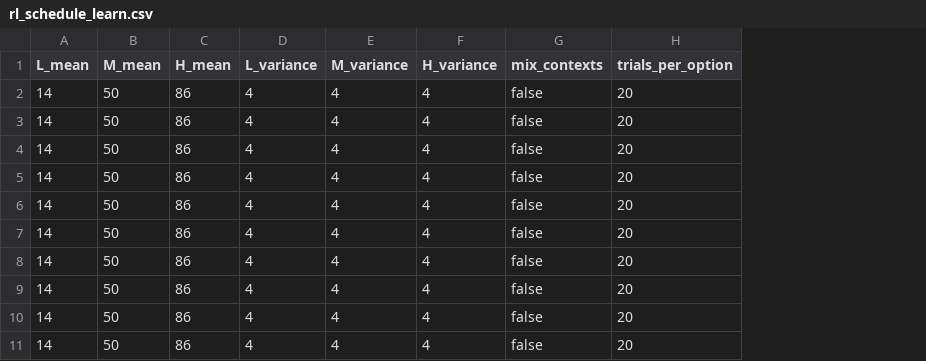
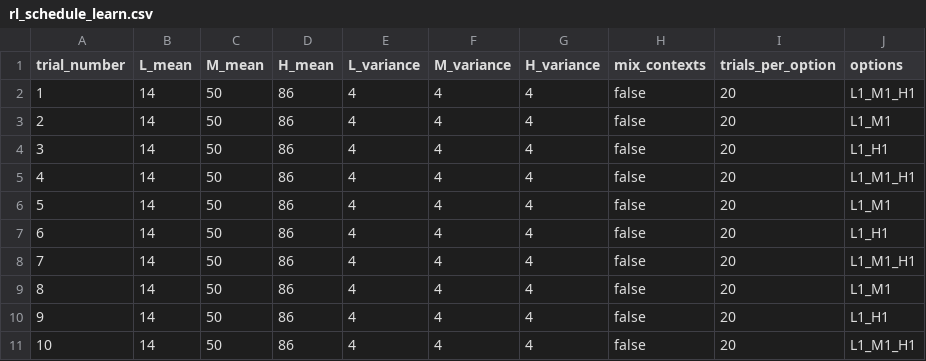
Before and after one commit to laureate-institute-for-brain-research/StimToolOnline, a CSV file: public/js/tasks/rl_task/rl_schedule_learn.csv, drawn as a sheet; only a part is shown; the diff names each change by its address in the sheet, - before the commit and + after, or states it on an @@ line.

Commit message:
Schedule update. General setup updates. Config update. Stim positions implmenetation.

```diff
--- a/public/js/tasks/rl_task/rl_schedule_learn.csv
+++ b/public/js/tasks/rl_task/rl_schedule_learn.csv
+column A (trial_number), rows 2-11: 1 | 2 | 3 | 4 | 5 | 6 | 7 | 8 | 9 | 10
+column J (options), rows 2-11: L1_M1_H1 | L1_M1 | L1_H1 | L1_M1_H1 | L1_M1 | L1_H1 | L1_M1_H1 | L1_M1 | L1_H1 | L1_M1_H1
```
Also changed, not shown: 6 other files.
